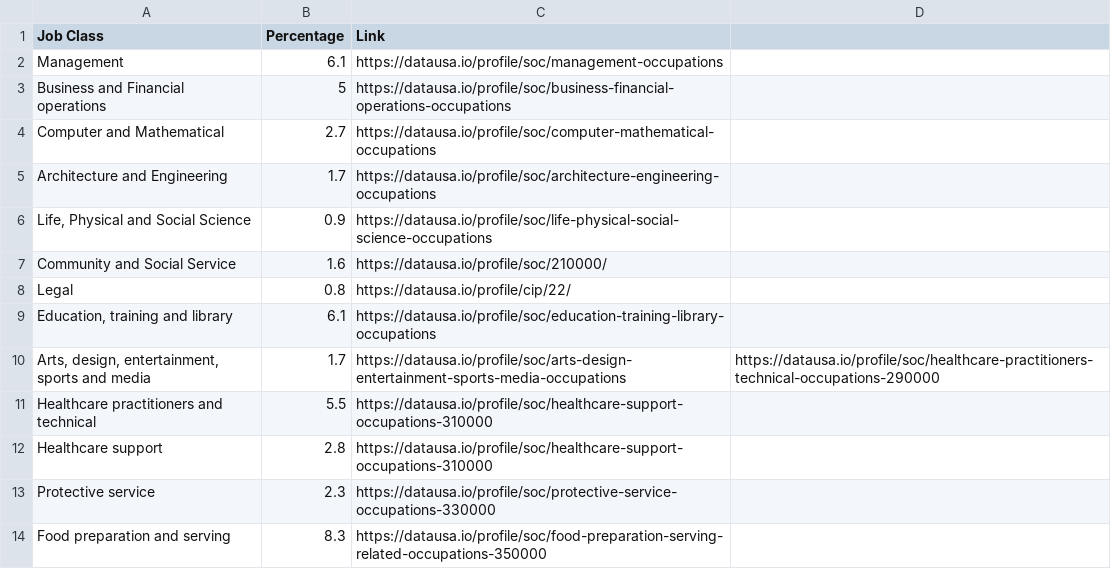
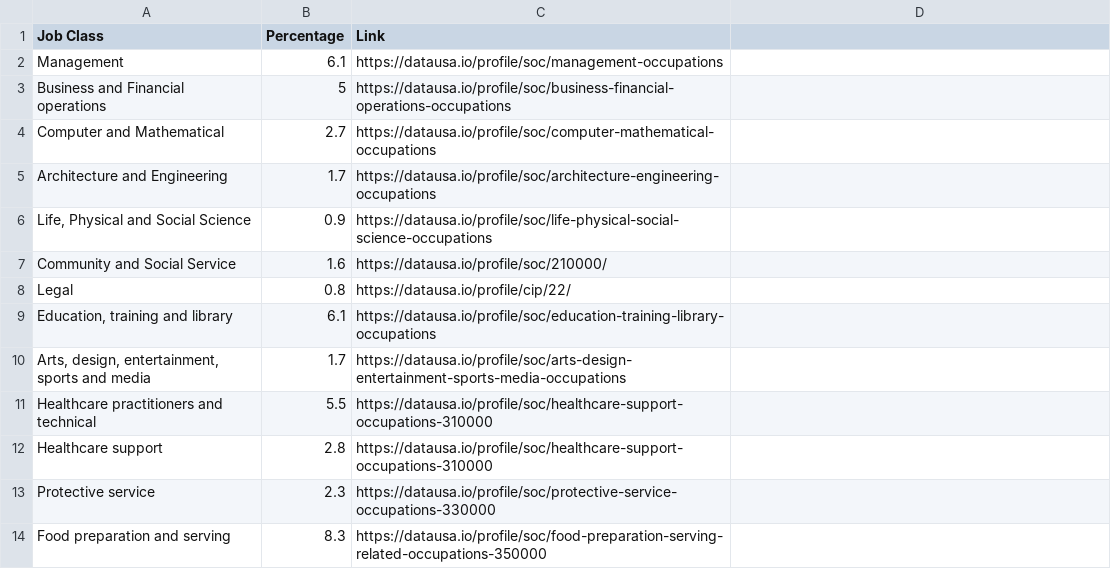
Before and after one commit to kazijamal/software-development, a CSV file: 10_occ/data/occupations.csv, drawn as a sheet; only a part is shown.

Commit message:
fixed typo in 10_occ occupations.csv

```diff
--- a/10_occ/data/occupations.csv
+++ b/10_occ/data/occupations.csv
@@ -9,3 +9,3 @@ Legal,0.8,https://datausa.io/profile/cip/22/
 "Education, training and library",6.1,https://datausa.io/profile/soc/education-training-library-occupations
-"Arts, design, entertainment, sports and media",1.7,https://datausa.io/profile/soc/arts-design-entertainment-sports-media-occupations,https://datausa.io/profile/soc/healthcare-practitioners-technical-occupations-290000
+"Arts, design, entertainment, sports and media",1.7,https://datausa.io/profile/soc/arts-design-entertainment-sports-media-occupations
 Healthcare practitioners and technical,5.5,https://datausa.io/profile/soc/healthcare-support-occupations-310000
```
